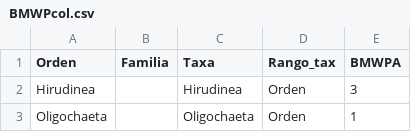
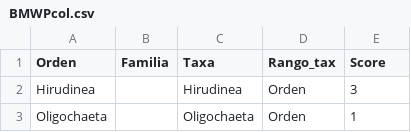
Before and after one commit to Fertapia/EcoAnalysis, a CSV file: Data/BMWPcol.csv, drawn as a sheet; only a part is shown.

Commit message:
Update BMWPcol.csv

```diff
--- a/Data/BMWPcol.csv
+++ b/Data/BMWPcol.csv
@@ -1,2 +1,2 @@
-Orden,Familia,Taxa,Rango_tax,BMWPA
+Orden,Familia,Taxa,Rango_tax,Score
 Hirudinea,,Hirudinea,Orden,3
```
